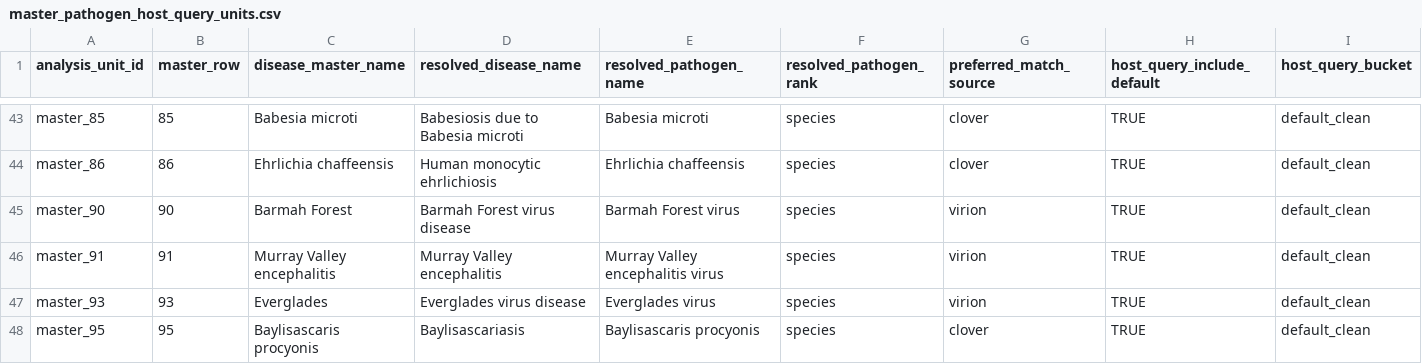
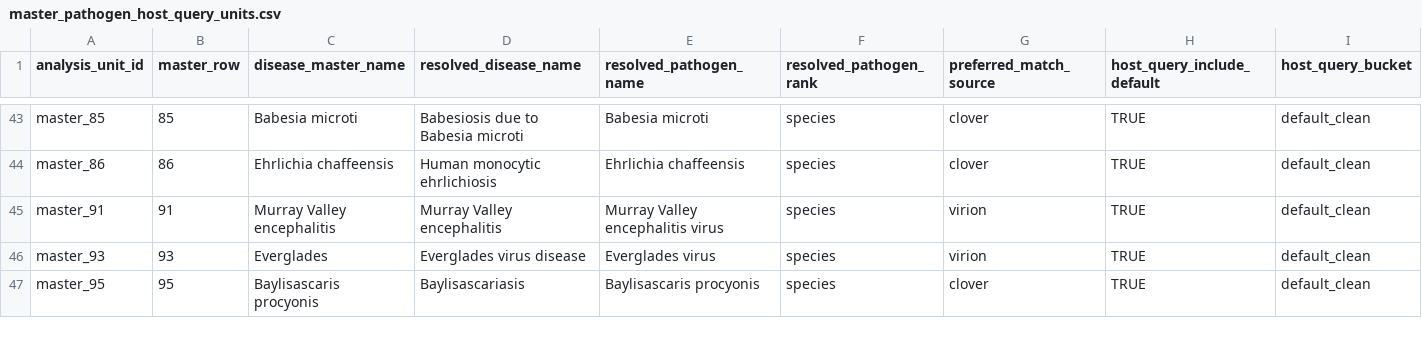
Before and after one commit to BioDivHealth/new_global_maxent, a CSV file: pathogen_association_data/WHO/who_diseases/master_pathogen_host_query_units.csv, drawn as a sheet; only a part is shown, gaps mark what is left out; rows hold the shown columns only; the diff names each change by its address in the sheet, - before the commit and + after, or states it on an @@ line.

```diff
--- a/pathogen_association_data/WHO/who_diseases/master_pathogen_host_query_units.csv
+++ b/pathogen_association_data/WHO/who_diseases/master_pathogen_host_query_units.csv
-row 45: master_90 | 90 | Barmah Forest | Barmah Forest virus disease | Barmah Forest virus | species | virion | TRUE | default_clean
```
Also changed, not shown: pathogen_association_data/WHO/who_diseases/master_disease_analysis_units.csv, pathogen_association_data/WHO/who_diseases/master_disease_name_resolution_manual.csv, 14 other files.
